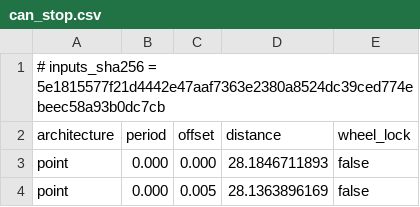
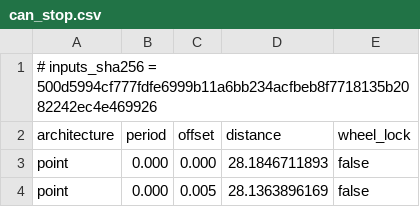
Before and after one commit to dr14-make/16ESPD, a CSV file: assets/data/lecture06/can_stop.csv, drawn as a sheet; only a part is shown.

```diff
--- a/assets/data/lecture06/can_stop.csv
+++ b/assets/data/lecture06/can_stop.csv
@@ -1,2 +1,2 @@
-# inputs_sha256 = 5e1815577f21d4442e47aaf7363e2380a8524dc39ced774ebeec58a93b0dc7cb
+# inputs_sha256 = 500d5994cf777fdfe6999b11a6bb234acfbeb8f7718135b2082242ec4e469926
 architecture,period,offset,distance,wheel_lock
```
Also changed, not shown: assets/data/lecture05/machine_size.csv.
